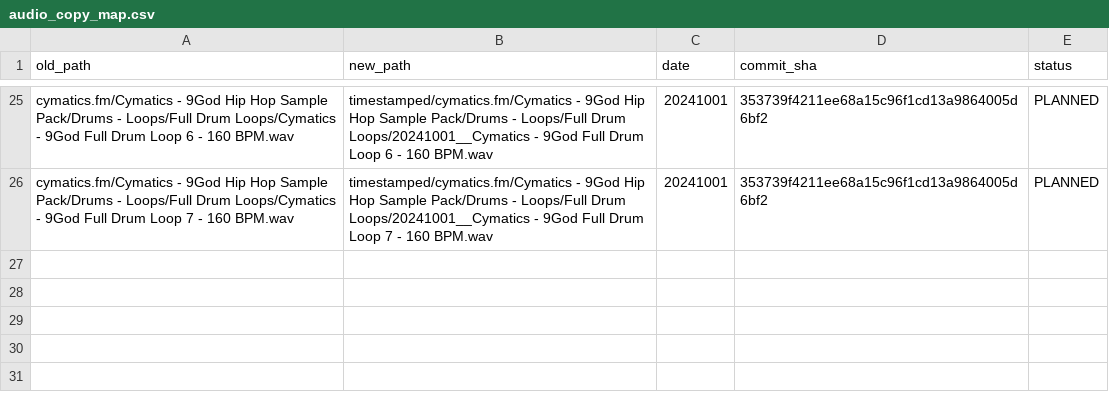
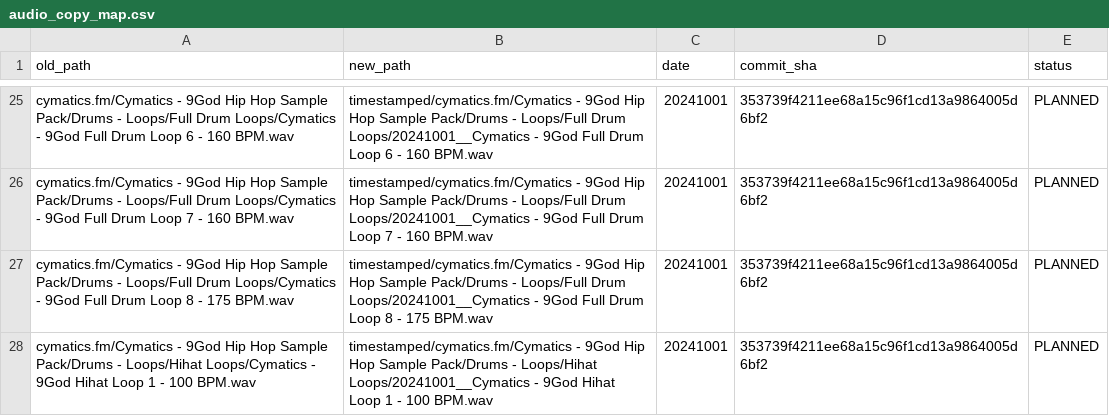
Before and after one commit to cymatic-productions/mixcraft.projecttemplate.samples, a CSV file: audio_copy_map.csv, drawn as a sheet; only a part is shown, gaps mark what is left out; the diff names each change by its address in the sheet, - before the commit and + after, or states it on an @@ line.

```diff
--- a/audio_copy_map.csv
+++ b/audio_copy_map.csv
+row 27: cymatics.fm/Cymatics - 9God Hip Hop Sample Pack/Drums - Loops/Full Drum Loops/Cymatics - 9God Full Drum Loop 8 - 175 BPM.wav | timestamped/cymatics.fm/Cymatics - 9God Hip Hop Sample Pack/Drums - Loops/Full Drum Loops/20241001__Cymatics - 9God Full Drum Loop 8 - 175 BPM.wav | 20241001 | 353739f4211ee68a15c96f1cd13a9864005d6bf2 | PLANNED
+row 28: cymatics.fm/Cymatics - 9God Hip Hop Sample Pack/Drums - Loops/Hihat Loops/Cymatics - 9God Hihat Loop 1 - 100 BPM.wav | timestamped/cymatics.fm/Cymatics - 9God Hip Hop Sample Pack/Drums - Loops/Hihat Loops/20241001__Cymatics - 9God Hihat Loop 1 - 100 BPM.wav | 20241001 | 353739f4211ee68a15c96f1cd13a9864005d6bf2 | PLANNED
```
Also changed, not shown: 1 other file.
